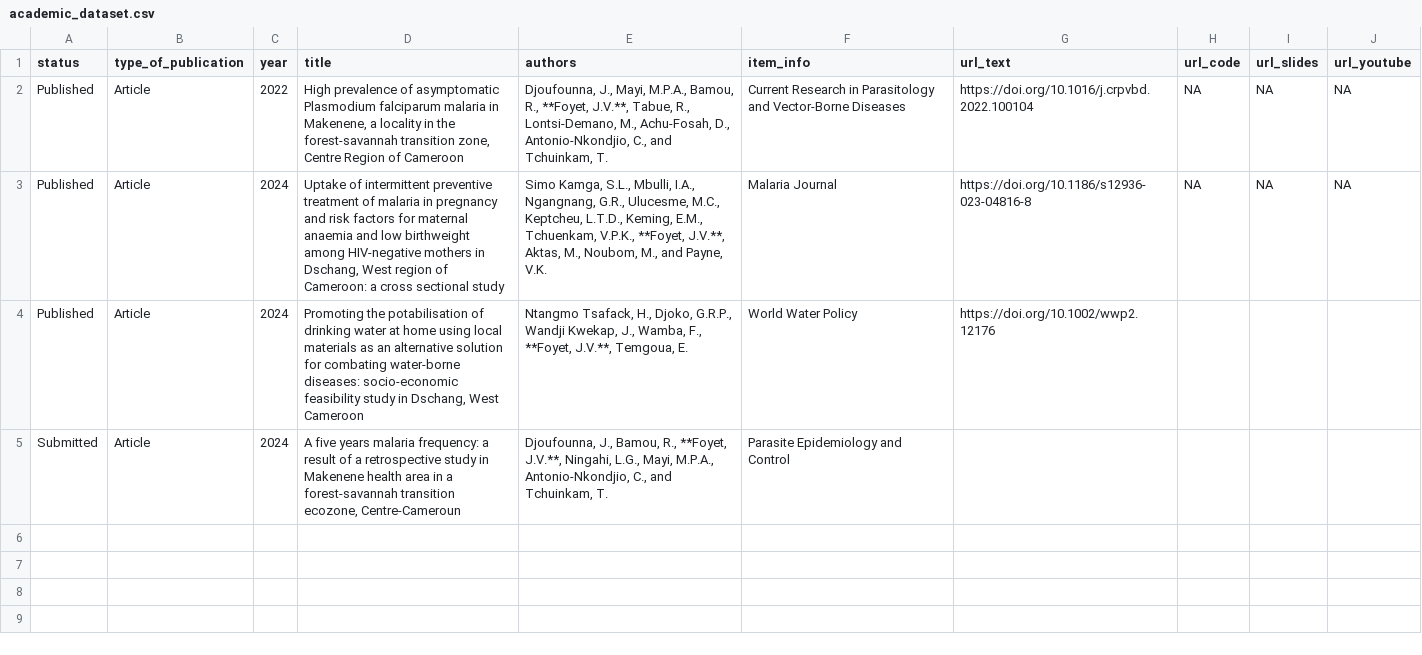
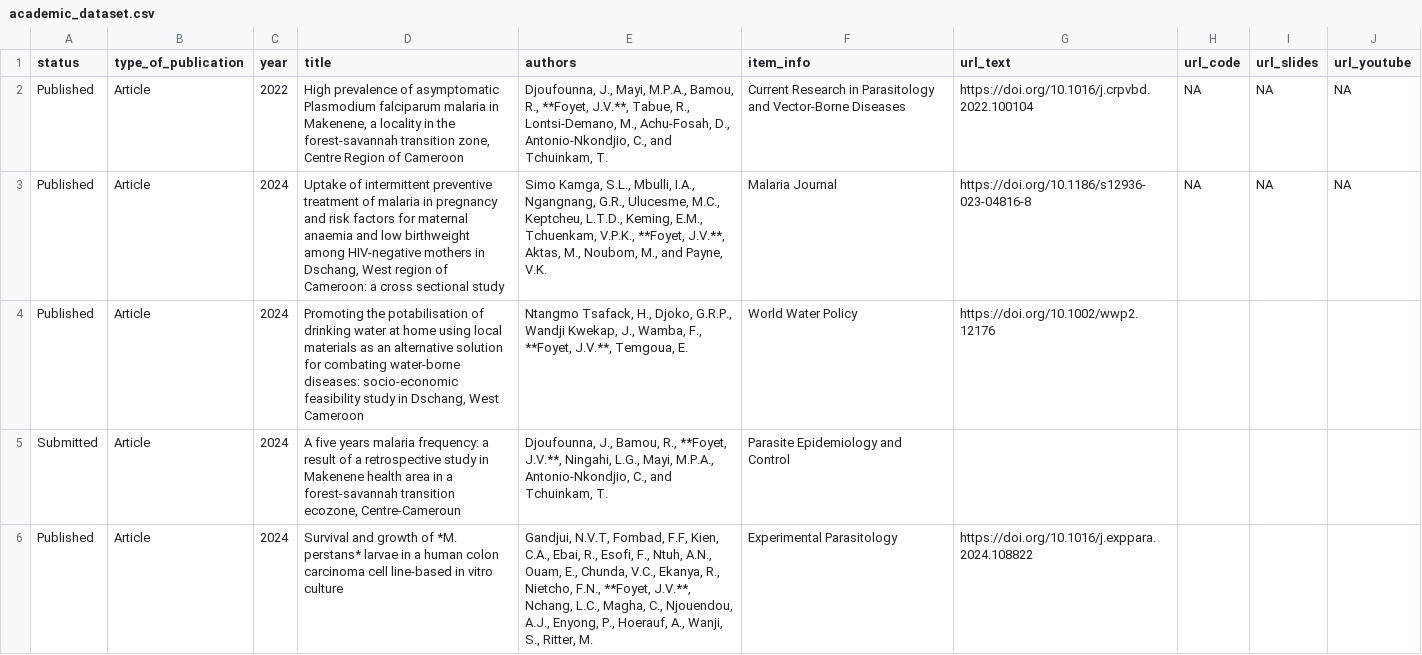
Before and after one commit to juluis-foyet/juluis-foyet.github.io, a CSV file: academic_dataset.csv, drawn as a sheet.

```diff
--- a/academic_dataset.csv
+++ b/academic_dataset.csv
@@ -5 +5,2 @@ Published,Article,2024,"Promoting the potabilisation of drinking water at home u
 Submitted,Article,2024,"A five years malaria frequency: a result of a retrospective study in Makenene health area in a forest-savannah transition ecozone, Centre-Cameroun","Djoufounna, J., Bamou, R., **Foyet, J.V.**, Ningahi, L.G., Mayi, M.P.A., Antonio-Nkondjio, C., and Tchuinkam, T.",Parasite Epidemiology and Control,,,,
+Published,Article,2024,Survival and growth of *M. perstans* larvae in a human colon carcinoma cell line-based in vitro culture,"Gandjui, N.V.T, Fombad, F.F, Kien, C.A., Ebai, R., Esofi, F., Ntuh, A.N., Ouam, E., Chunda, V.C., Ekanya, R., Nietcho, F.N., **Foyet, J.V.**, Nchang, L.C., Magha, C., Njouendou, A.J., Enyong, P., Hoerauf, A.,  Wanji, S., Ritter, M.",Experimental Parasitology,https://doi.org/10.1016/j.exppara.2024.108822,,,
```
Also changed, not shown: 8 other files.
